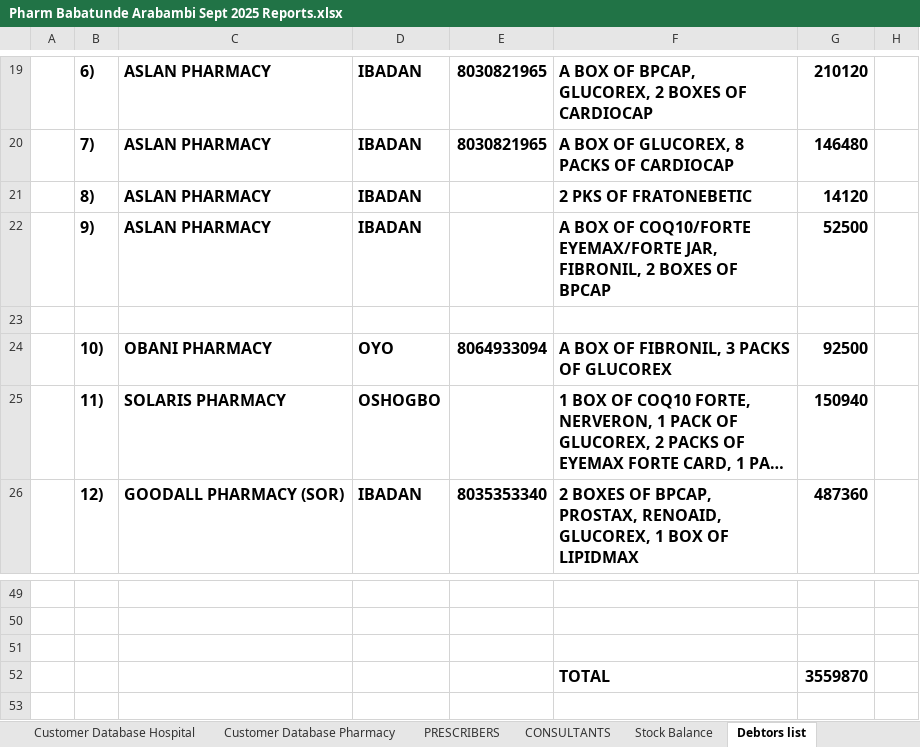
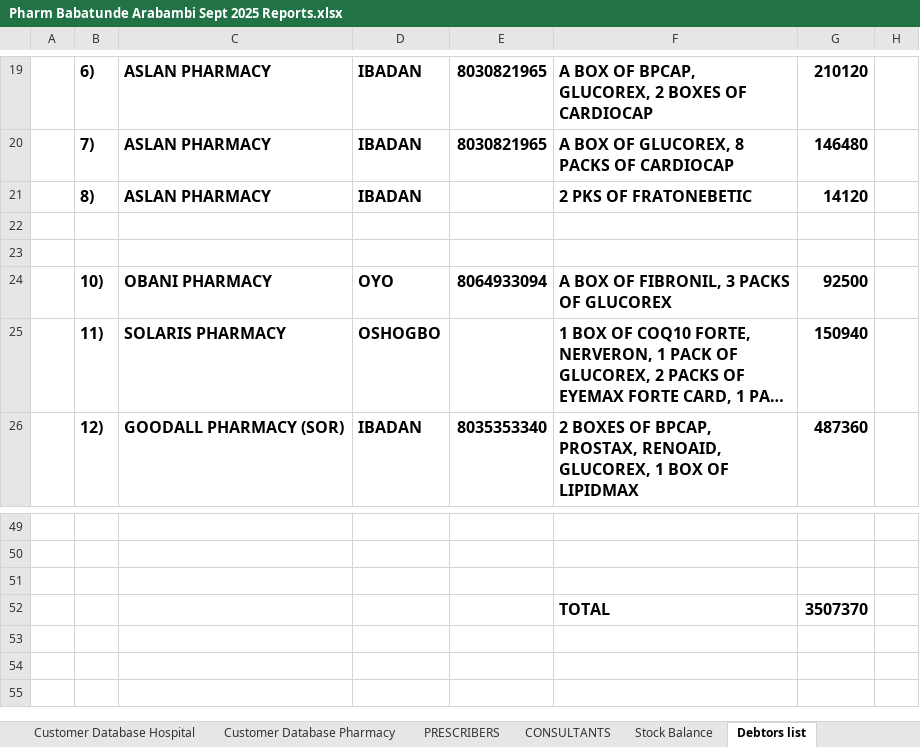
Before and after one commit to araborg/embassy, an Excel workbook: DAILY REPORT/OCT/Pharm Babatunde Arabambi Sept 2025 Reports.xlsx, sheet Debtors list, drawn as a sheet; only a part is shown, gaps mark what is left out; the shorter side is filled out with more unchanged rows; long unchanged cells end in …; values as stored, in another font and other column widths than the file's, no borders; the diff names each change by its address in the sheet, - before the commit and + after, or states it on an @@ line.

```diff
--- a/DAILY REPORT/OCT/Pharm Babatunde Arabambi Sept 2025 Reports.xlsx (sheet Debtors list)
+++ b/DAILY REPORT/OCT/Pharm Babatunde Arabambi Sept 2025 Reports.xlsx (sheet Debtors list)
-row 22:  | 9) | ASLAN PHARMACY | IBADAN |  | A BOX OF COQ10/FORTE EYEMAX/FORTE JAR, FIBRONIL, 2 BOXES OF BPCAP | 52500
+row 22: (empty)
-G52: 3559870
+G52: 3507370
```
Also changed, not shown: sheet Monthly Itinerary, sheet Product Performance, DAILY REPORT/OCT/DOCTORS_PHARMACISTS_DB.xlsx, DAILY REPORT/OCT/Wk1/3-10-2025 REP'S DAILY REPORT - NEUTRACETICALS.xlsx, 11 other files.
